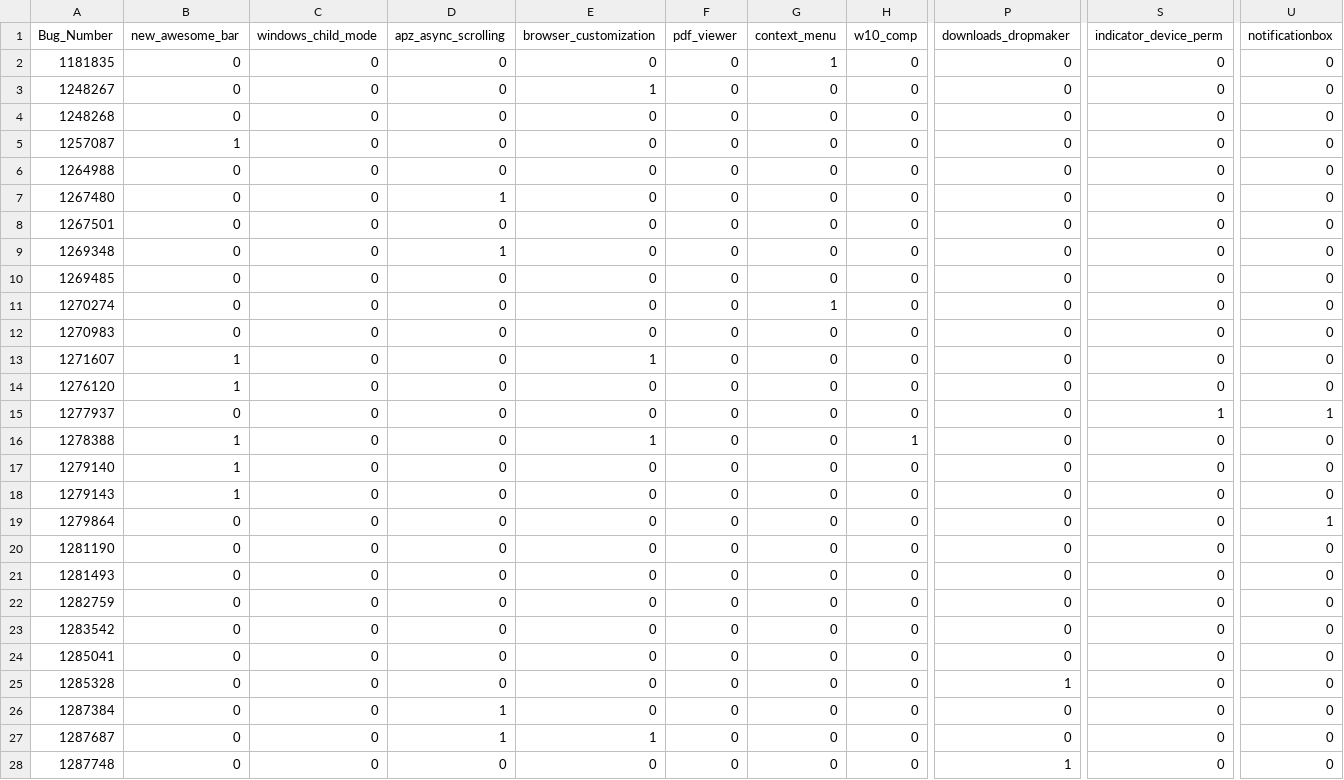
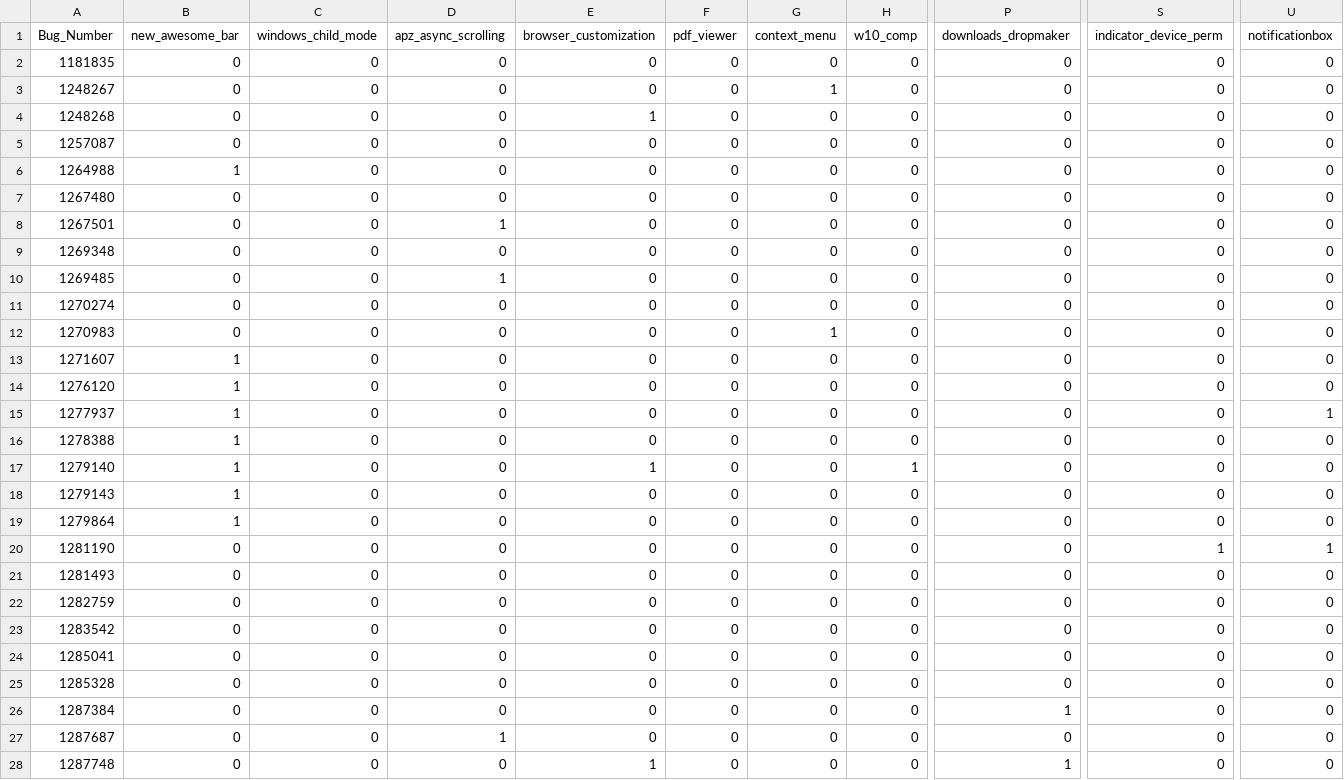
Before and after one commit to Pointpt/trace-link-recovery-study, a CSV file: data/mozilla_firefox_v2/firefoxDataset/oracle/output/firefox_v2/feat_br/br_2_feature_matrix_expert_volunteers_union.csv, drawn as a sheet; only a part is shown, gaps mark what is left out; the diff covers the shown part only; the diff names each change by its address in the sheet, - before the commit and + after, or states it on an @@ line.

```diff
--- a/data/mozilla_firefox_v2/firefoxDataset/oracle/output/firefox_v2/feat_br/br_2_feature_matrix_expert_volunteers_union.csv
+++ b/data/mozilla_firefox_v2/firefoxDataset/oracle/output/firefox_v2/feat_br/br_2_feature_matrix_expert_volunteers_union.csv
-G2 (context_menu): 1
+G2 (context_menu): 0
-E3 (browser_customization): 1
+E3 (browser_customization): 0
-G3 (context_menu): 0
+G3 (context_menu): 1
-E4 (browser_customization): 0
+E4 (browser_customization): 1
-B5 (new_awesome_bar): 1
+B5 (new_awesome_bar): 0
-B6 (new_awesome_bar): 0
+B6 (new_awesome_bar): 1
-D7 (apz_async_scrolling): 1
+D7 (apz_async_scrolling): 0
-D8 (apz_async_scrolling): 0
+D8 (apz_async_scrolling): 1
-D9 (apz_async_scrolling): 1
+D9 (apz_async_scrolling): 0
-D10 (apz_async_scrolling): 0
+D10 (apz_async_scrolling): 1
-G11 (context_menu): 1
+G11 (context_menu): 0
-G12 (context_menu): 0
+G12 (context_menu): 1
-E13 (browser_customization): 1
+E13 (browser_customization): 0
-B15 (new_awesome_bar): 0
+B15 (new_awesome_bar): 1
-S15 (indicator_device_perm): 1
+S15 (indicator_device_perm): 0
-E16 (browser_customization): 1
+E16 (browser_customization): 0
-H16 (w10_comp): 1
+H16 (w10_comp): 0
-E17 (browser_customization): 0
+E17 (browser_customization): 1
-H17 (w10_comp): 0
+H17 (w10_comp): 1
-B19 (new_awesome_bar): 0
+B19 (new_awesome_bar): 1
-U19 (notificationbox): 1
+U19 (notificationbox): 0
-S20 (indicator_device_perm): 0
+S20 (indicator_device_perm): 1
-U20 (notificationbox): 0
+U20 (notificationbox): 1
-P25 (downloads_dropmaker): 1
+P25 (downloads_dropmaker): 0
-D26 (apz_async_scrolling): 1
+D26 (apz_async_scrolling): 0
-P26 (downloads_dropmaker): 0
+P26 (downloads_dropmaker): 1
-E27 (browser_customization): 1
+E27 (browser_customization): 0
-E28 (browser_customization): 0
+E28 (browser_customization): 1
```
Also changed, not shown: 168 edited cells elsewhere in this file, data/mozilla_firefox_v2/firefoxDataset/oracle/output/firefox_v2/feat_br/br_2_feature_matrix_expert_volunteers_intersec.csv, data/mozilla_firefox_v2/firefoxDataset/oracle/output/firefox_v2/feat_br/br_2_feature_matrix_volunteers_2_2.csv, 14 other files.
